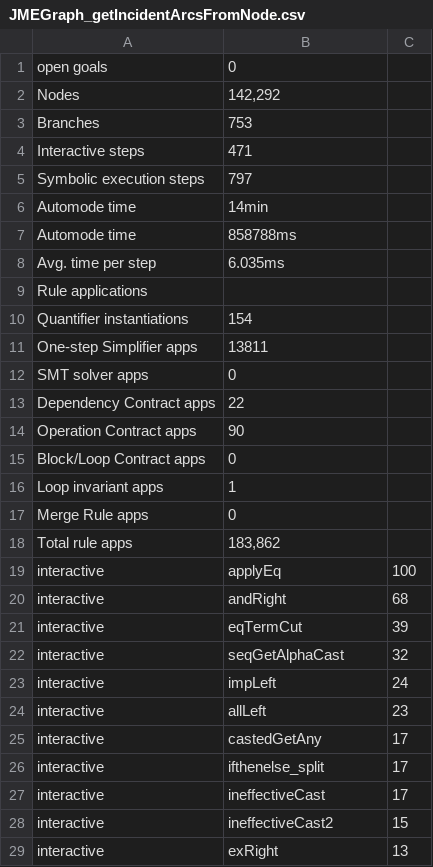
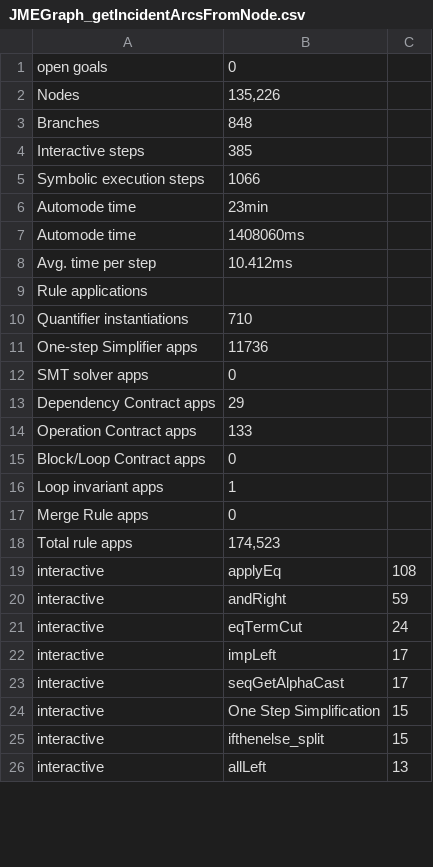
Before and after one commit to FliegendeWurst/Jerboa-KeY-case-study, a CSV file: JMEGraph_getIncidentArcsFromNode.csv, drawn as a sheet; only a part is shown; the diff covers the shown part only.

```diff
--- a/JMEGraph_getIncidentArcsFromNode.csv
+++ b/JMEGraph_getIncidentArcsFromNode.csv
@@ -1,15 +1,15 @@
 open goals;0
-Nodes;142,292
-Branches;753
-Interactive steps;471
-Symbolic execution steps;797
-Automode time;14min
-Automode time;858788ms
-Avg. time per step;6.035ms
+Nodes;135,226
+Branches;848
+Interactive steps;385
+Symbolic execution steps;1066
+Automode time;23min
+Automode time;1408060ms
+Avg. time per step;10.412ms
 Rule applications
-Quantifier instantiations;154
-One-step Simplifier apps;13811
+Quantifier instantiations;710
+One-step Simplifier apps;11736
 SMT solver apps;0
-Dependency Contract apps;22
-Operation Contract apps;90
+Dependency Contract apps;29
+Operation Contract apps;133
 Block/Loop Contract apps;0
@@ -17,13 +17,10 @@ Loop invariant apps;1
 Merge Rule apps;0
-Total rule apps;183,862
-interactive;applyEq;100
-interactive;andRight;68
-interactive;eqTermCut;39
-interactive;seqGetAlphaCast;32
-interactive;impLeft;24
-interactive;allLeft;23
-interactive;castedGetAny;17
-interactive;ifthenelse_split;17
-interactive;ineffectiveCast;17
-interactive;ineffectiveCast2;15
-interactive;exRight;13
+Total rule apps;174,523
+interactive;applyEq;108
+interactive;andRight;59
+interactive;eqTermCut;24
+interactive;impLeft;17
+interactive;seqGetAlphaCast;17
+interactive;One Step Simplification;15
+interactive;ifthenelse_split;15
+interactive;allLeft;13
```
Also changed, not shown: 5 added rows, 2 removed rows and 15 edited cells elsewhere in this file, 4 other files.
